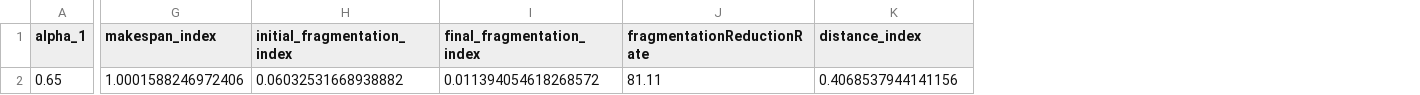
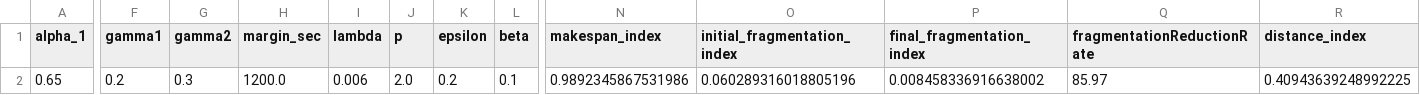
Before and after one commit to dryType/tote-to-kit-dispatching, a CSV file: cpr_fixed_result.csv, drawn as a sheet; only a part is shown, gaps mark what is left out; addresses are those after the commit; the diff covers the shown part only; the diff names each change by its address in the sheet, - before the commit and + after, or states it on an @@ line.

Commit message:
Refactor simulation metrics and update scoring model
- Updated the global objective function in documentation to include makespan and adjusted weights.
- Modified CPR scoring model to change the sign of alpha_2 and updated related documentation.
- Enhanced KittingStation class to track dock occupancy and active kit time.
- Added metrics for dock occupancy ratio and no dock ratio calculations.
- Updated simulation processes to incorporate new docking logic and metrics tracking.
- Adjusted greedy result calculations and added a new CSV for custom results.
- Improved overall documentation for clarity on scoring and metrics.

```diff
--- a/cpr_fixed_result.csv
+++ b/cpr_fixed_result.csv
+column F (gamma1), row 2: 0.2
+column G (gamma2), row 2: 0.3
+column H (margin_sec), row 2: 1200.0
+column I (lambda), row 2: 0.006
+column J (p), row 2: 2.0
+column K (epsilon), row 2: 0.2
+column L (beta), row 2: 0.1
-N2 (makespan_index): 1.0001588246972406
+N2 (makespan_index): 0.9892345867531986
-O2 (initial_fragmentation_index): 0.06032531668938882
+O2 (initial_fragmentation_index): 0.060289316018805196
-P2 (final_fragmentation_index): 0.011394054618268572
+P2 (final_fragmentation_index): 0.008458336916638002
-Q2 (fragmentationReductionRate): 81.11
+Q2 (fragmentationReductionRate): 85.97
-R2 (distance_index): 0.4068537944141156
+R2 (distance_index): 0.40943639248992225
```
Also changed, not shown: 4 edited cells elsewhere in this file, 10 other files.
